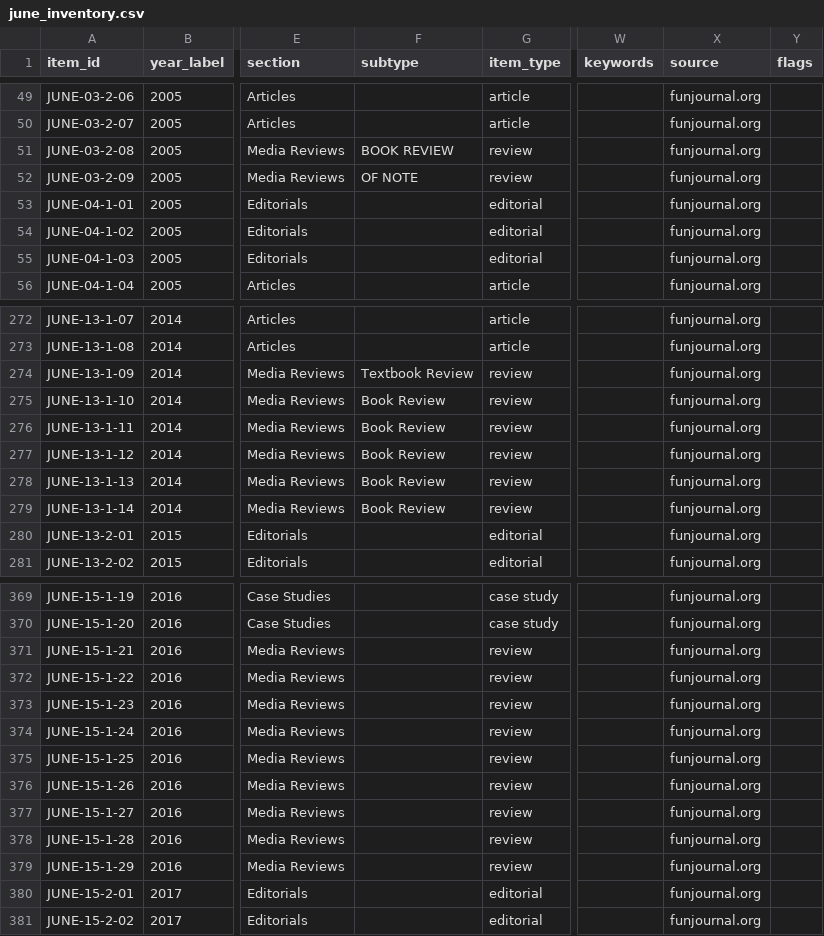
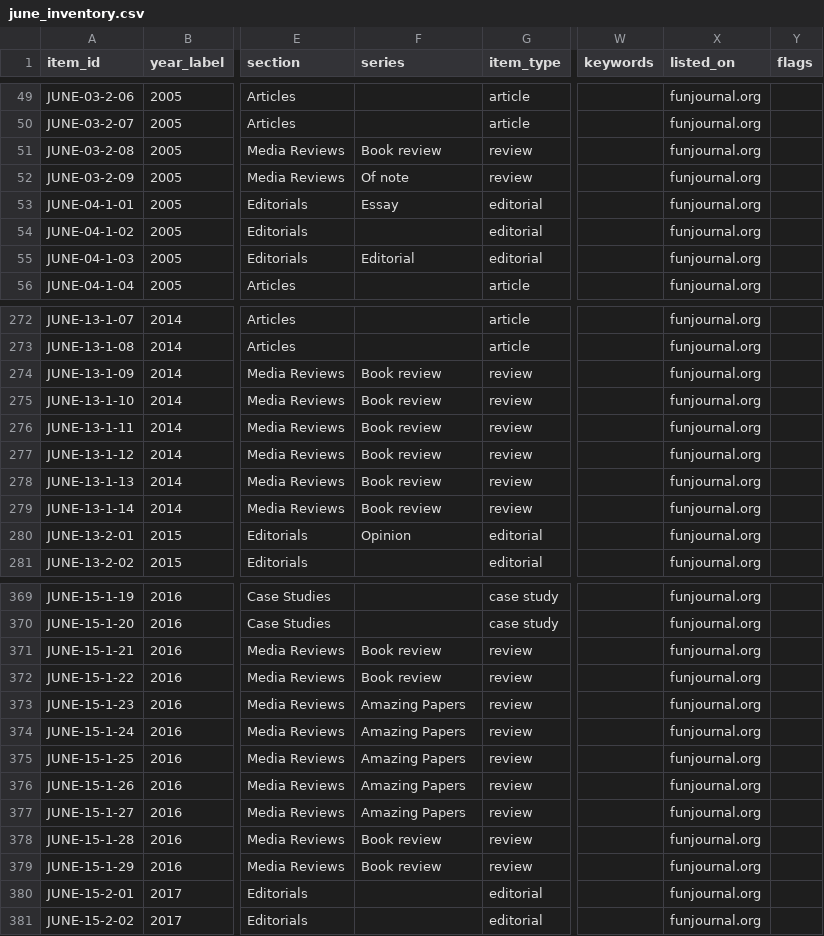
Before and after one commit to ajuavinett/JUNE_Utilities, a CSV file: data/june_inventory.csv, drawn as a sheet; only a part is shown, gaps mark what is left out; the diff covers the shown part only; the diff names each change by its address in the sheet, - before the commit and + after, or states it on an @@ line.

```diff
--- a/data/june_inventory.csv
+++ b/data/june_inventory.csv
-F1: subtype
+F1: series
-X1: source
+X1: listed_on
-F51 (series): BOOK REVIEW
+F51 (series): Book review
-F52 (series): OF NOTE
+F52 (series): Of note
-F53 (series): (empty)
+F53 (series): Essay
-F55 (series): (empty)
+F55 (series): Editorial
-F274 (series): Textbook Review
+F274 (series): Book review
-F275:F279 (series): Book Review
+F275:F279 (series): Book review
-F280 (series): (empty)
+F280 (series): Opinion
-F371:F372 (series): (empty)
+F371:F372 (series): Book review
-F373:F377 (series): (empty)
+F373:F377 (series): Amazing Papers
-F378:F379 (series): (empty)
+F378:F379 (series): Book review
```
Also changed, not shown: 119 edited cells elsewhere in this file, data/pubmed_june.csv, 12 other files.
